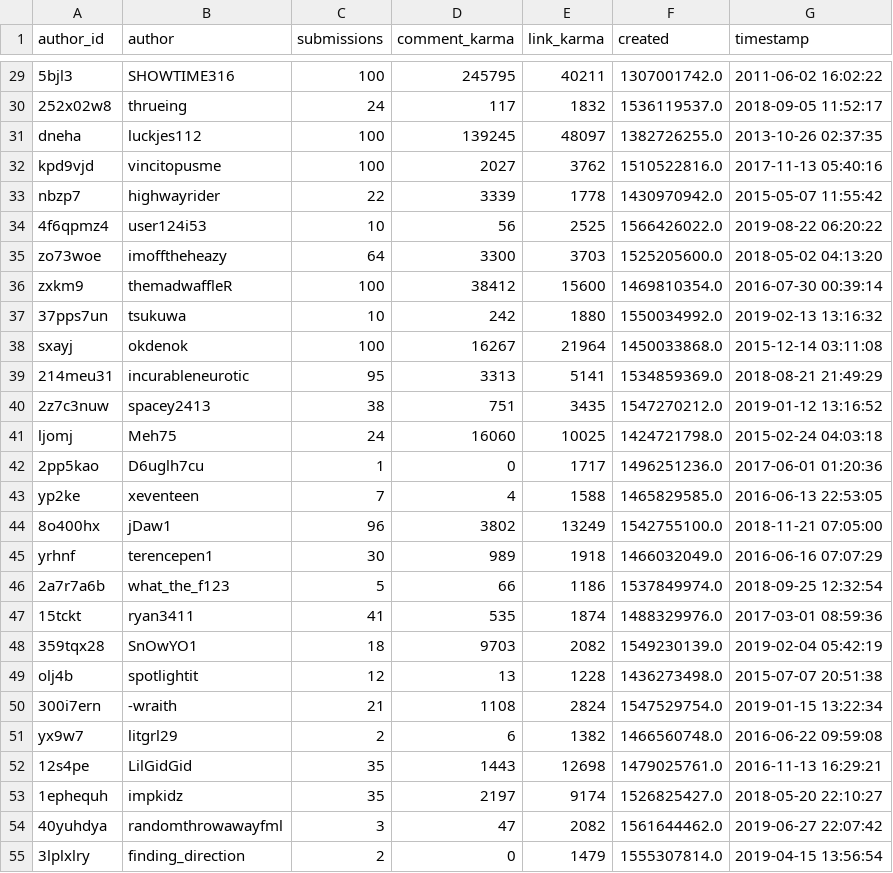
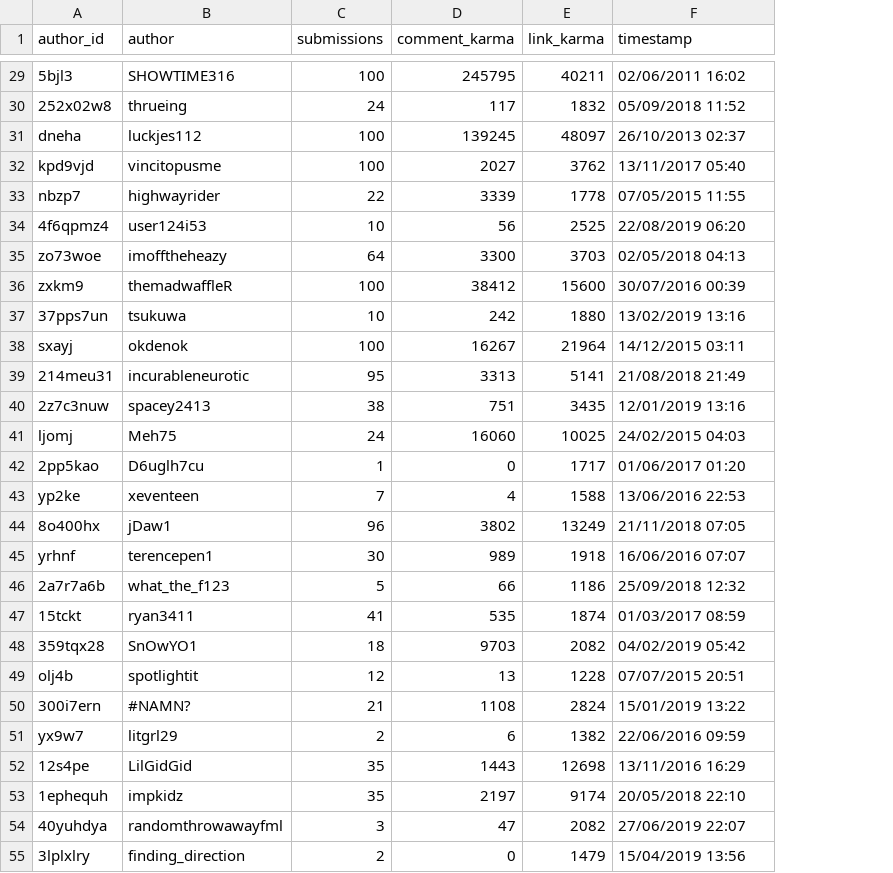
Before and after one commit to ludomaster/IS434, a CSV file: subreddits/depression/reddit_depression_users.csv, drawn as a sheet; only a part is shown, gaps mark what is left out; removed rows and columns are numbered as before the commit, all else as after; the diff covers the shown part only; the diff names each change by its address in the sheet, - before the commit and + after, or states it on an @@ line.

```diff
--- a/subreddits/depression/reddit_depression_users.csv
+++ b/subreddits/depression/reddit_depression_users.csv
-column F (created), rows 29-55: 1307001742.0 | 1536119537.0 | 1382726255.0 | 1510522816.0 | 1430970942.0 | 1566426022.0 | 1525205600.0 | 1469810354.0 | 1550034992.0 | 1450033868.0 | 1534859369.0 | 1547270212.0 | 1424721798.0 | 1496251236.0 | 1465829585.0 | 1542755100.0 | 1466032049.0 | 1537849974.0 | 1488329976.0 | 1549230139.0 | 1436273498.0 | 1547529754.0 | 1466560748.0 | 1479025761.0 | 1526825427.0 | 1561644462.0 | 1555307814.0
-F29 (timestamp): 2011-06-02 16:02:22
+F29 (timestamp): 02/06/2011 16:02
-F30 (timestamp): 2018-09-05 11:52:17
+F30 (timestamp): 05/09/2018 11:52
-F31 (timestamp): 2013-10-26 02:37:35
+F31 (timestamp): 26/10/2013 02:37
-F32 (timestamp): 2017-11-13 05:40:16
+F32 (timestamp): 13/11/2017 05:40
-F33 (timestamp): 2015-05-07 11:55:42
+F33 (timestamp): 07/05/2015 11:55
-F34 (timestamp): 2019-08-22 06:20:22
+F34 (timestamp): 22/08/2019 06:20
-F35 (timestamp): 2018-05-02 04:13:20
+F35 (timestamp): 02/05/2018 04:13
-F36 (timestamp): 2016-07-30 00:39:14
+F36 (timestamp): 30/07/2016 00:39
-F37 (timestamp): 2019-02-13 13:16:32
+F37 (timestamp): 13/02/2019 13:16
-F38 (timestamp): 2015-12-14 03:11:08
+F38 (timestamp): 14/12/2015 03:11
-F39 (timestamp): 2018-08-21 21:49:29
+F39 (timestamp): 21/08/2018 21:49
-F40 (timestamp): 2019-01-12 13:16:52
+F40 (timestamp): 12/01/2019 13:16
-F41 (timestamp): 2015-02-24 04:03:18
+F41 (timestamp): 24/02/2015 04:03
-F42 (timestamp): 2017-06-01 01:20:36
+F42 (timestamp): 01/06/2017 01:20
-F43 (timestamp): 2016-06-13 22:53:05
+F43 (timestamp): 13/06/2016 22:53
-F44 (timestamp): 2018-11-21 07:05:00
+F44 (timestamp): 21/11/2018 07:05
-F45 (timestamp): 2016-06-16 07:07:29
+F45 (timestamp): 16/06/2016 07:07
-F46 (timestamp): 2018-09-25 12:32:54
+F46 (timestamp): 25/09/2018 12:32
-F47 (timestamp): 2017-03-01 08:59:36
+F47 (timestamp): 01/03/2017 08:59
-F48 (timestamp): 2019-02-04 05:42:19
+F48 (timestamp): 04/02/2019 05:42
-F49 (timestamp): 2015-07-07 20:51:38
+F49 (timestamp): 07/07/2015 20:51
-B50 (author): -wraith
+B50 (author): #NAMN?
-F50 (timestamp): 2019-01-15 13:22:34
+F50 (timestamp): 15/01/2019 13:22
-F51 (timestamp): 2016-06-22 09:59:08
+F51 (timestamp): 22/06/2016 09:59
-F52 (timestamp): 2016-11-13 16:29:21
+F52 (timestamp): 13/11/2016 16:29
-F53 (timestamp): 2018-05-20 22:10:27
+F53 (timestamp): 20/05/2018 22:10
-F54 (timestamp): 2019-06-27 22:07:42
+F54 (timestamp): 27/06/2019 22:07
-F55 (timestamp): 2019-04-15 13:56:54
+F55 (timestamp): 15/04/2019 13:56
```
Also changed, not shown: 36 edited cells elsewhere in this file, 1 other file.
